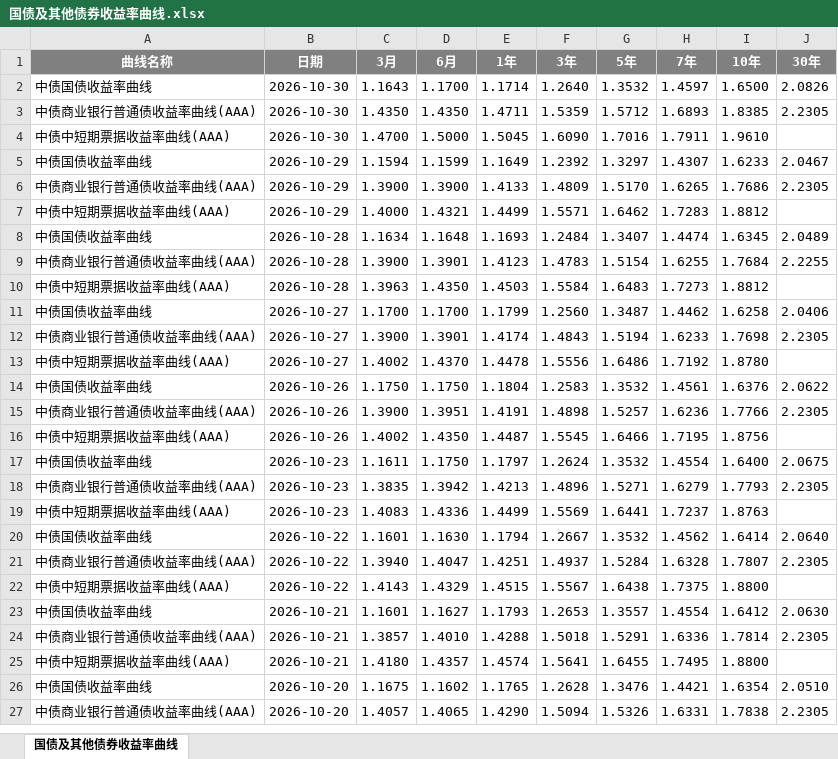
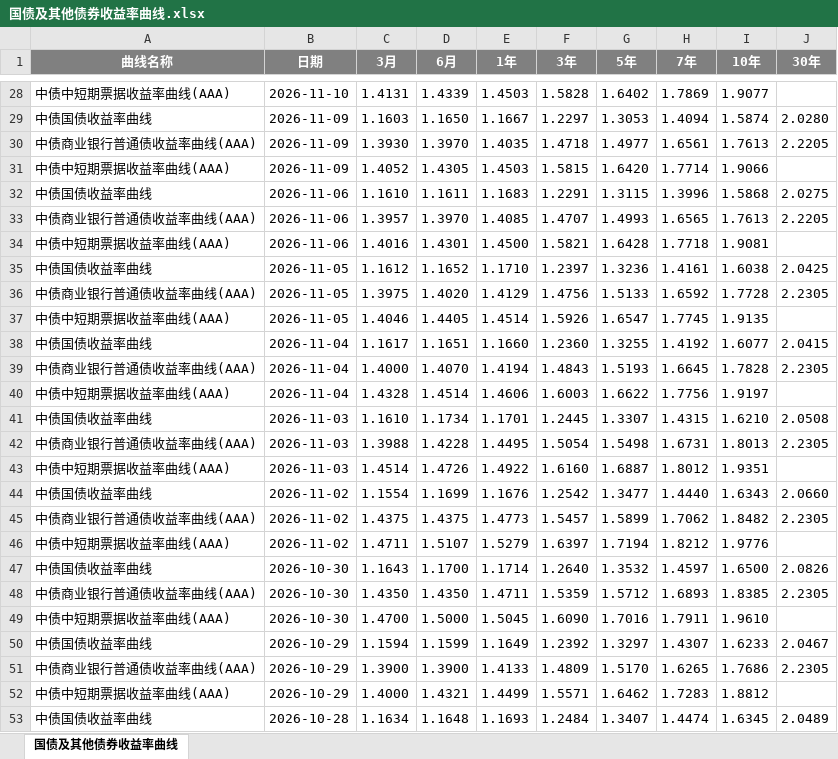
Before and after one commit to Ron-Wang/InvestmentQuant, an Excel workbook: analysis-bank-value/国债及其他债券收益率曲线.xlsx, sheet 国债及其他债券收益率曲线, drawn as a sheet; only a part is shown, gaps mark what is left out; the shorter side is filled out with more unchanged rows; values as stored, in another font and other column widths than the file's, no borders; the diff covers the shown part only; the diff names each change by its address in the sheet, - before the commit and + after, or states it on an @@ line.

```diff
--- a/analysis-bank-value/国债及其他债券收益率曲线.xlsx (sheet 国债及其他债券收益率曲线)
+++ b/analysis-bank-value/国债及其他债券收益率曲线.xlsx (sheet 国债及其他债券收益率曲线)
+row 28: 中债中短期票据收益率曲线(AAA) | 2026-11-10 | 1.4131 | 1.4339 | 1.4503 | 1.5828 | 1.6402 | 1.7869 | 1.9077
+row 29: 中债国债收益率曲线 | 2026-11-09 | 1.1603 | 1.1650 | 1.1667 | 1.2297 | 1.3053 | 1.4094 | 1.5874 | 2.0280
+row 30: 中债商业银行普通债收益率曲线(AAA) | 2026-11-09 | 1.3930 | 1.3970 | 1.4035 | 1.4718 | 1.4977 | 1.6561 | 1.7613 | 2.2205
+row 31: 中债中短期票据收益率曲线(AAA) | 2026-11-09 | 1.4052 | 1.4305 | 1.4503 | 1.5815 | 1.6420 | 1.7714 | 1.9066
+row 32: 中债国债收益率曲线 | 2026-11-06 | 1.1610 | 1.1611 | 1.1683 | 1.2291 | 1.3115 | 1.3996 | 1.5868 | 2.0275
+row 33: 中债商业银行普通债收益率曲线(AAA) | 2026-11-06 | 1.3957 | 1.3970 | 1.4085 | 1.4707 | 1.4993 | 1.6565 | 1.7613 | 2.2205
+row 34: 中债中短期票据收益率曲线(AAA) | 2026-11-06 | 1.4016 | 1.4301 | 1.4500 | 1.5821 | 1.6428 | 1.7718 | 1.9081
+row 35: 中债国债收益率曲线 | 2026-11-05 | 1.1612 | 1.1652 | 1.1710 | 1.2397 | 1.3236 | 1.4161 | 1.6038 | 2.0425
+row 36: 中债商业银行普通债收益率曲线(AAA) | 2026-11-05 | 1.3975 | 1.4020 | 1.4129 | 1.4756 | 1.5133 | 1.6592 | 1.7728 | 2.2305
+row 37: 中债中短期票据收益率曲线(AAA) | 2026-11-05 | 1.4046 | 1.4405 | 1.4514 | 1.5926 | 1.6547 | 1.7745 | 1.9135
+row 38: 中债国债收益率曲线 | 2026-11-04 | 1.1617 | 1.1651 | 1.1660 | 1.2360 | 1.3255 | 1.4192 | 1.6077 | 2.0415
+row 39: 中债商业银行普通债收益率曲线(AAA) | 2026-11-04 | 1.4000 | 1.4070 | 1.4194 | 1.4843 | 1.5193 | 1.6645 | 1.7828 | 2.2305
+row 40: 中债中短期票据收益率曲线(AAA) | 2026-11-04 | 1.4328 | 1.4514 | 1.4606 | 1.6003 | 1.6622 | 1.7756 | 1.9197
+row 41: 中债国债收益率曲线 | 2026-11-03 | 1.1610 | 1.1734 | 1.1701 | 1.2445 | 1.3307 | 1.4315 | 1.6210 | 2.0508
+row 42: 中债商业银行普通债收益率曲线(AAA) | 2026-11-03 | 1.3988 | 1.4228 | 1.4495 | 1.5054 | 1.5498 | 1.6731 | 1.8013 | 2.2305
+row 43: 中债中短期票据收益率曲线(AAA) | 2026-11-03 | 1.4514 | 1.4726 | 1.4922 | 1.6160 | 1.6887 | 1.8012 | 1.9351
+row 44: 中债国债收益率曲线 | 2026-11-02 | 1.1554 | 1.1699 | 1.1676 | 1.2542 | 1.3477 | 1.4440 | 1.6343 | 2.0660
+row 45: 中债商业银行普通债收益率曲线(AAA) | 2026-11-02 | 1.4375 | 1.4375 | 1.4773 | 1.5457 | 1.5899 | 1.7062 | 1.8482 | 2.2305
+row 46: 中债中短期票据收益率曲线(AAA) | 2026-11-02 | 1.4711 | 1.5107 | 1.5279 | 1.6397 | 1.7194 | 1.8212 | 1.9776
```
Also changed, not shown: 26 added rows elsewhere in this sheet, 1 other file.
